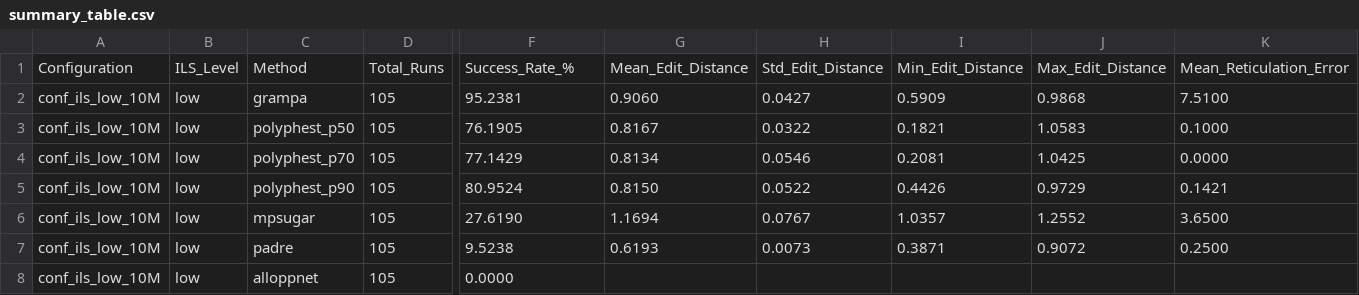
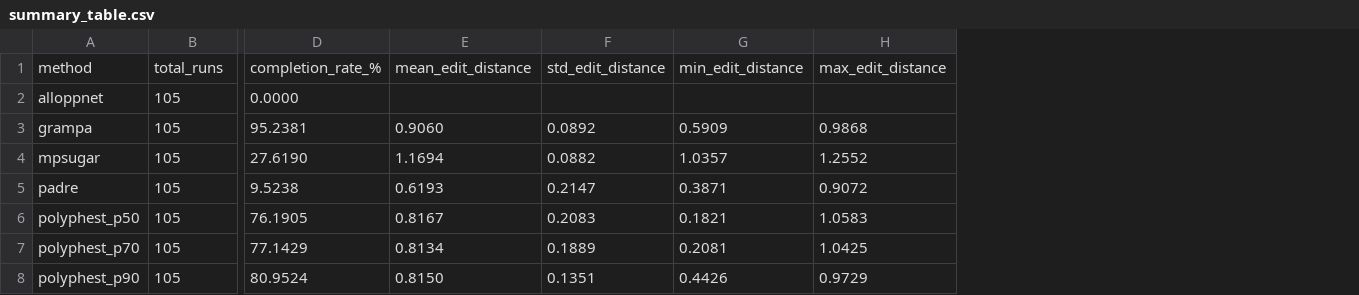
Before and after one commit to tomulanovski/gene2net, a CSV file: simulations/analysis/summary/conf_ils_low_10M/tables/summary_table.csv, drawn as a sheet; only a part is shown, gaps mark what is left out; removed rows and columns are numbered as before the commit, all else as after; rows hold the shown columns only; the diff names each change by its address in the sheet, - before the commit and + after, or states it on an @@ line.

```diff
--- a/simulations/analysis/summary/conf_ils_low_10M/tables/summary_table.csv
+++ b/simulations/analysis/summary/conf_ils_low_10M/tables/summary_table.csv
-column A, rows 2-5: all conf_ils_low_10M
-column B, rows 2-5: all low
-column H, rows 2-5: 0.0427 | 0.0322 | 0.0546 | 0.0522
+column F, row 3: 0.0892; rows 6-8: 0.2083 | 0.1889 | 0.1351
-column K, rows 2-5: 7.5100 | 0.1000 | 0.0000 | 0.1421
-row 1: Configuration | ILS_Level | Method | Total_Runs | Success_Rate_% | Mean_Edit_Distance | Std_Edit_Distance | Min_Edit_Distance | Max_Edit_Distance | Mean_Reticulation_Error
+row 1: method | total_runs | completion_rate_% | mean_edit_distance | std_edit_distance | min_edit_distance | max_edit_distance
@@ row 8 moved to row 2: alloppnet @@
@@ row 6 moved to row 4: mpsugar @@
@@ row 7 moved to row 5: padre @@
```
Also changed, not shown: 24 other files.
